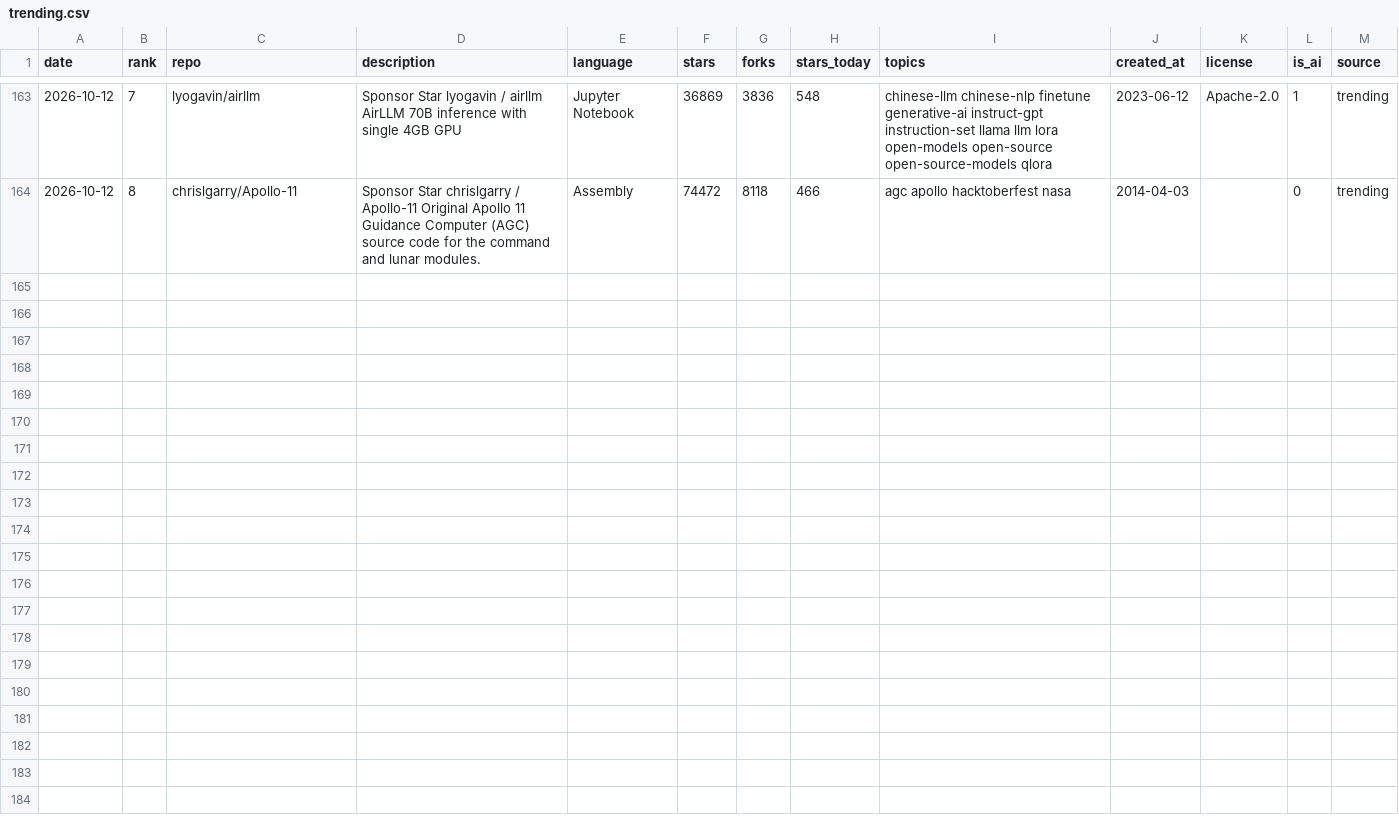
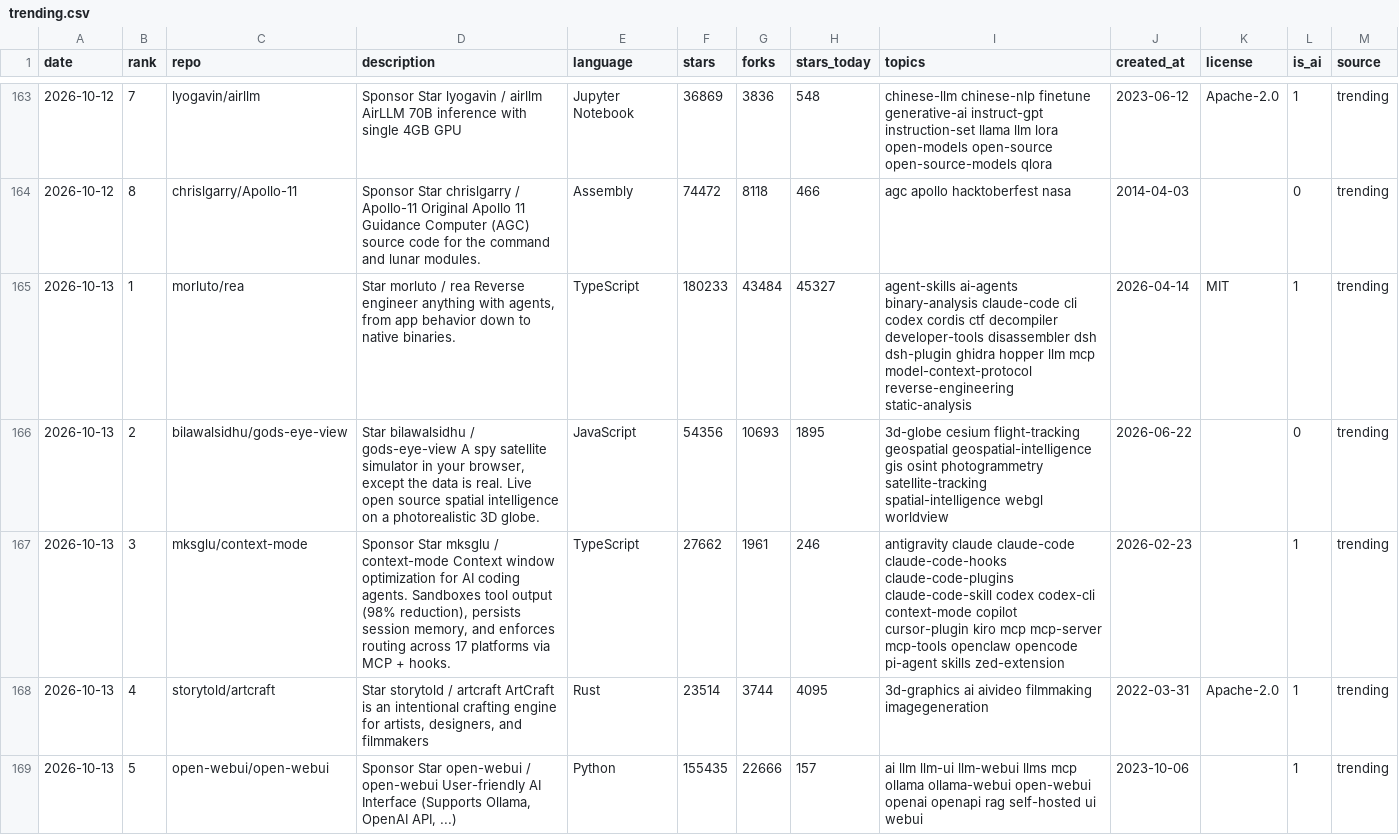
Before and after one commit to arielshakaramiro/trending-ai-repos, a CSV file: data/trending.csv, drawn as a sheet; only a part is shown, gaps mark what is left out; the diff covers the shown part only; the diff names each change by its address in the sheet, - before the commit and + after, or states it on an @@ line.

Commit message:
trending: snapshot 2026-10-13

```diff
--- a/data/trending.csv
+++ b/data/trending.csv
+row 165: 2026-10-13 | 1 | morluto/rea | Star morluto / rea Reverse engineer anything with agents, from app behavior down to native binaries. | TypeScript | 180233 | 43484 | 45327 | agent-skills ai-agents binary-analysis claude-code cli codex cordis ctf decompiler developer-tools disassembler dsh dsh-plugin ghidra hopper llm mcp model-context-protocol reverse-engineering static-analysis | 2026-04-14 | MIT | 1 | trending
+row 166: 2026-10-13 | 2 | bilawalsidhu/gods-eye-view | Star bilawalsidhu / gods-eye-view A spy satellite simulator in your browser, except the data is real. Live open source spatial intelligence on a photorealistic 3D globe. | JavaScript | 54356 | 10693 | 1895 | 3d-globe cesium flight-tracking geospatial geospatial-intelligence gis osint photogrammetry satellite-tracking spatial-intelligence webgl worldview | 2026-06-22 |  | 0 | trending
+row 167: 2026-10-13 | 3 | mksglu/context-mode | Sponsor Star mksglu / context-mode Context window optimization for AI coding agents. Sandboxes tool output (98% reduction), persists session memory, and enforces routing across 17 platforms via MCP + hooks. | TypeScript | 27662 | 1961 | 246 | antigravity claude claude-code claude-code-hooks claude-code-plugins claude-code-skill codex codex-cli context-mode copilot cursor-plugin kiro mcp mcp-server mcp-tools openclaw opencode pi-agent skills zed-extension | 2026-02-23 |  | 1 | trending
+row 168: 2026-10-13 | 4 | storytold/artcraft | Star storytold / artcraft ArtCraft is an intentional crafting engine for artists, designers, and filmmakers | Rust | 23514 | 3744 | 4095 | 3d-graphics ai aivideo filmmaking imagegeneration | 2022-03-31 | Apache-2.0 | 1 | trending
+row 169: 2026-10-13 | 5 | open-webui/open-webui | Sponsor Star open-webui / open-webui User-friendly AI Interface (Supports Ollama, OpenAI API, ...) | Python | 155435 | 22666 | 157 | ai llm llm-ui llm-webui llms mcp ollama ollama-webui open-webui openai openapi rag self-hosted ui webui | 2023-10-06 |  | 1 | trending
```
Also changed, not shown: 4 added rows elsewhere in this file, 5 other files.
